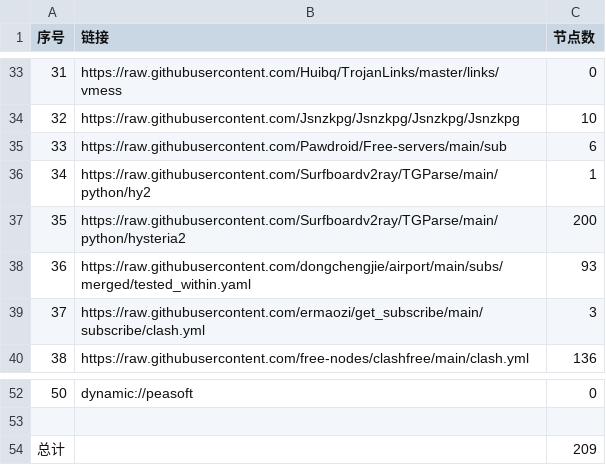
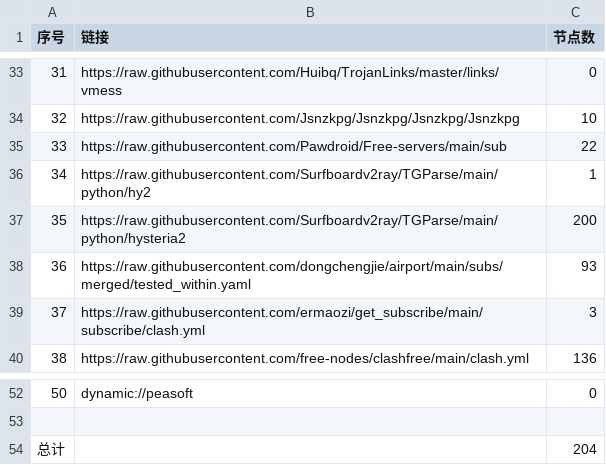
Before and after one commit to eshao731/AutoMergePublicNodes, a CSV file: list_result.csv, drawn as a sheet; only a part is shown, gaps mark what is left out.

```diff
--- a/list_result.csv
+++ b/list_result.csv
@@ -34,3 +34,3 @@
 32,https://raw.githubusercontent.com/Jsnzkpg/Jsnzkpg/Jsnzkpg/Jsnzkpg,10
-33,https://raw.githubusercontent.com/Pawdroid/Free-servers/main/sub,6
+33,https://raw.githubusercontent.com/Pawdroid/Free-servers/main/sub,22
 34,https://raw.githubusercontent.com/Surfboardv2ray/TGParse/main/python/hy2,1
@@ -53,2 +53,2 @@
 
-总计,,209
+总计,,204
```
Also changed, not shown: 16 other files.
